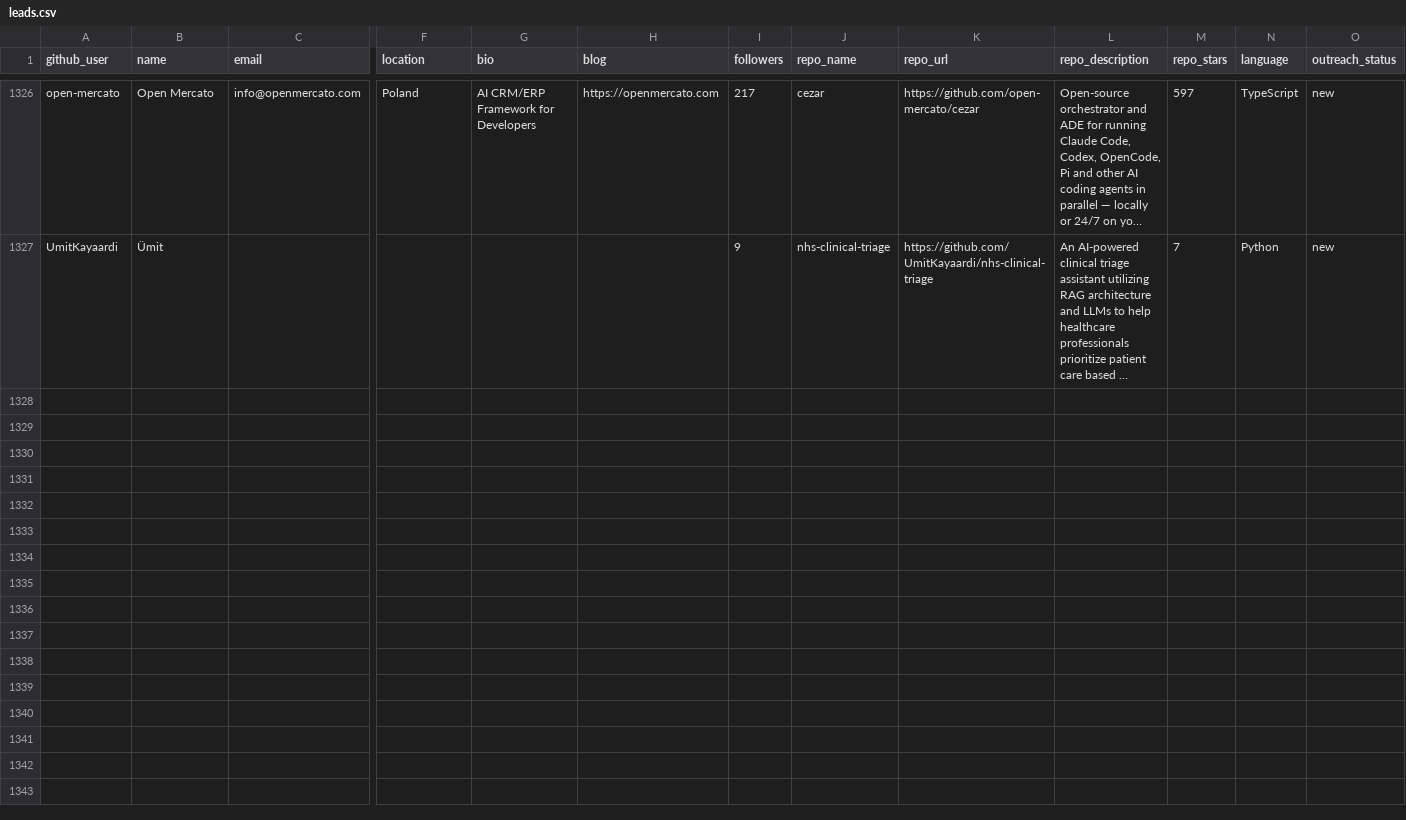
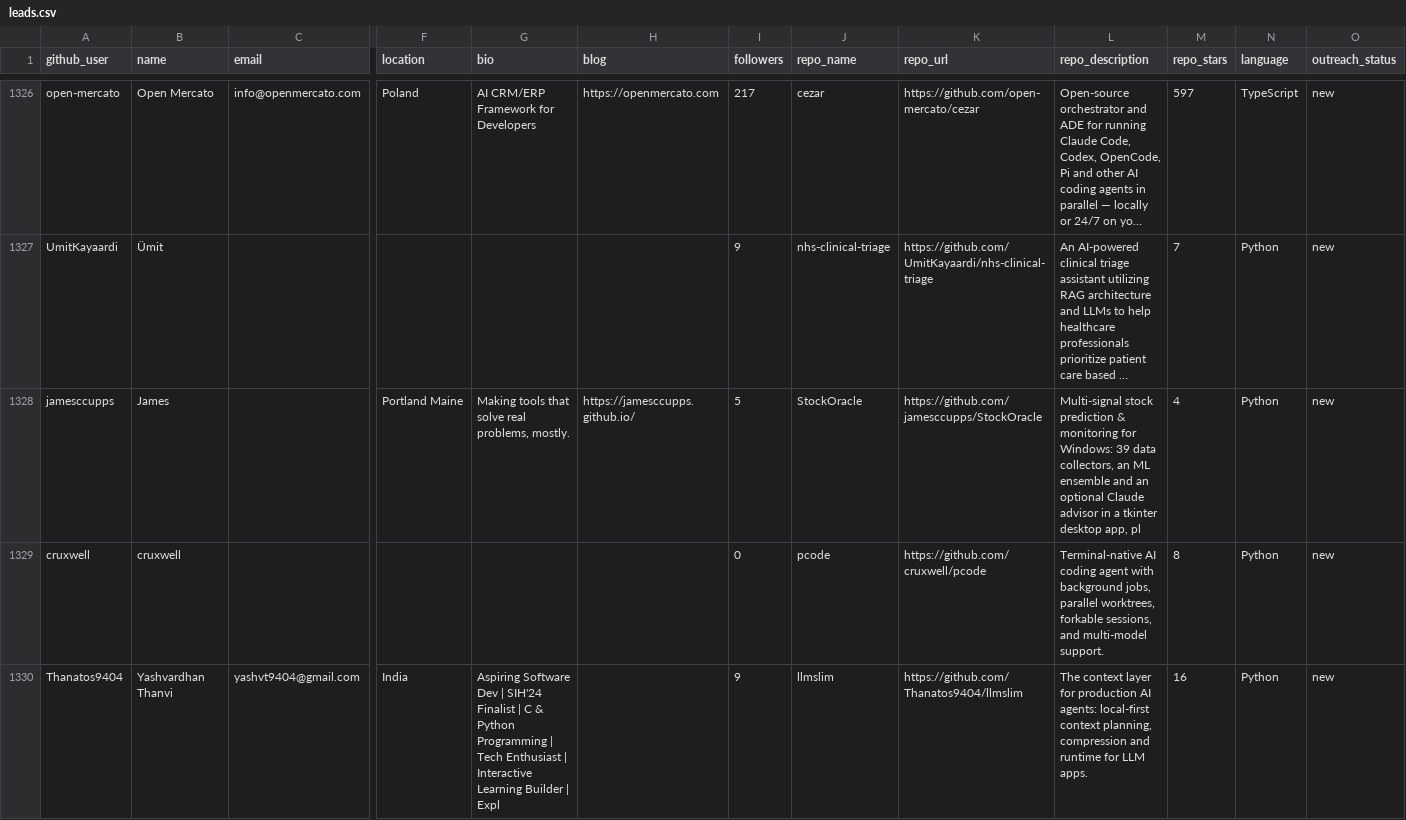
Before and after one commit to Soufianeazz/agentlens, a CSV file: agents/leads.csv, drawn as a sheet; only a part is shown, gaps mark what is left out; long unchanged cells end in …; rows hold the shown columns only; the diff covers the shown part only; the diff names each change by its address in the sheet, - before the commit and + after, or states it on an @@ line.

```diff
--- a/agents/leads.csv
+++ b/agents/leads.csv
+row 1328: jamesccupps | James |  | Portland Maine | Making tools that solve real problems, mostly. | https://jamesccupps.github.io/ | 5 | StockOracle | https://github.com/jamesccupps/StockOracle | Multi-signal stock prediction & monitoring for Windows: 39 data collectors, an ML ensemble and an optional Claude advisor in a tkinter desktop app, pl | 4 | Python | new
+row 1329: cruxwell | cruxwell |  |  |  |  | 0 | pcode | https://github.com/cruxwell/pcode | Terminal-native AI coding agent with background jobs, parallel worktrees, forkable sessions, and multi-model support. | 8 | Python | new
+row 1330: Thanatos9404 | Yashvardhan Thanvi | yashvt9404@gmail.com | India | Aspiring Software Dev | SIH'24 Finalist | C & Python Programming | Tech Enthusiast | Interactive Learning Builder | Expl |  | 9 | llmslim | https://github.com/Thanatos9404/llmslim | The context layer for production AI agents: local-first context planning, compression and runtime for LLM apps. | 16 | Python | new
```
Also changed, not shown: 6 added rows elsewhere in this file.
